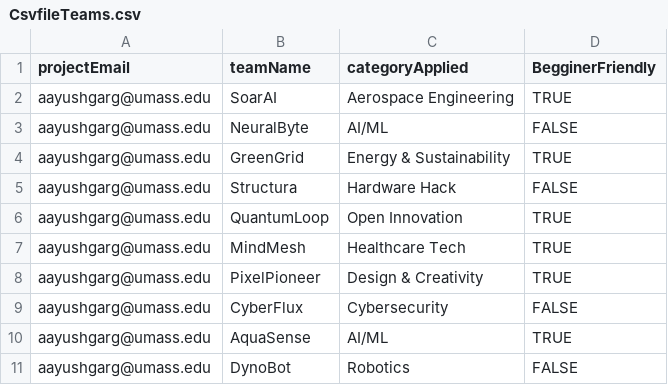
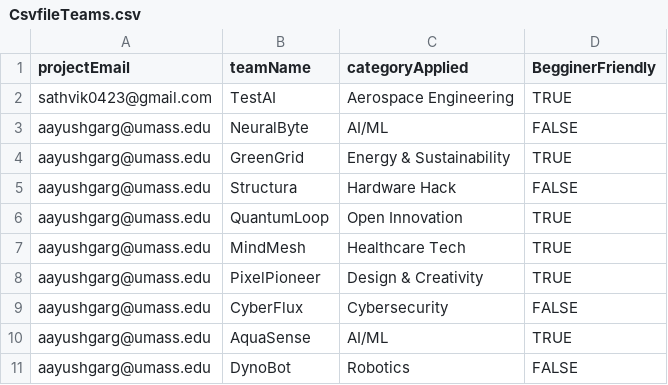
Before and after one commit to gamer-1478/HackUMass-Judging-New, a CSV file: datafiles/CsvfileTeams.csv, drawn as a sheet.

```diff
--- a/datafiles/CsvfileTeams.csv
+++ b/datafiles/CsvfileTeams.csv
@@ -1,3 +1,3 @@
 projectEmail,teamName,categoryApplied,BegginerFriendly
-aayushgarg@umass.edu,SoarAI,Aerospace Engineering,TRUE
+sathvik0423@gmail.com,TestAI,Aerospace Engineering,TRUE
 aayushgarg@umass.edu,NeuralByte,AI/ML,FALSE
```
Also changed, not shown: datafiles/judges_auth.csv, 7 other files.
